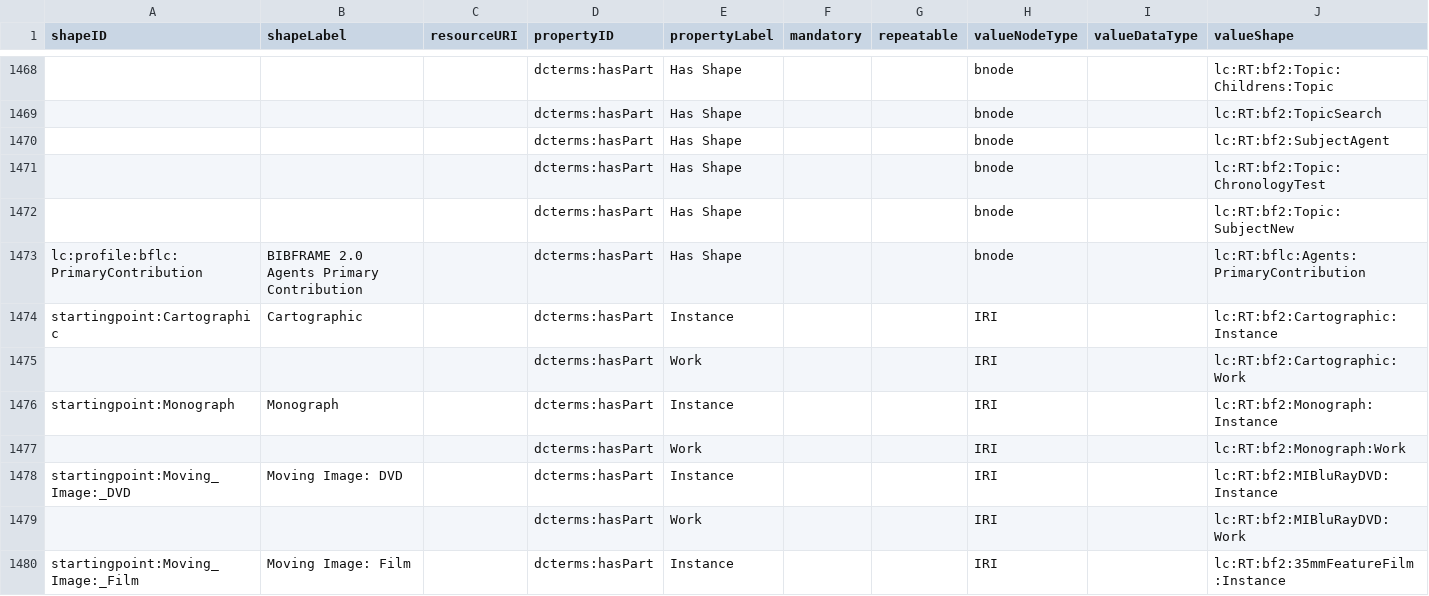
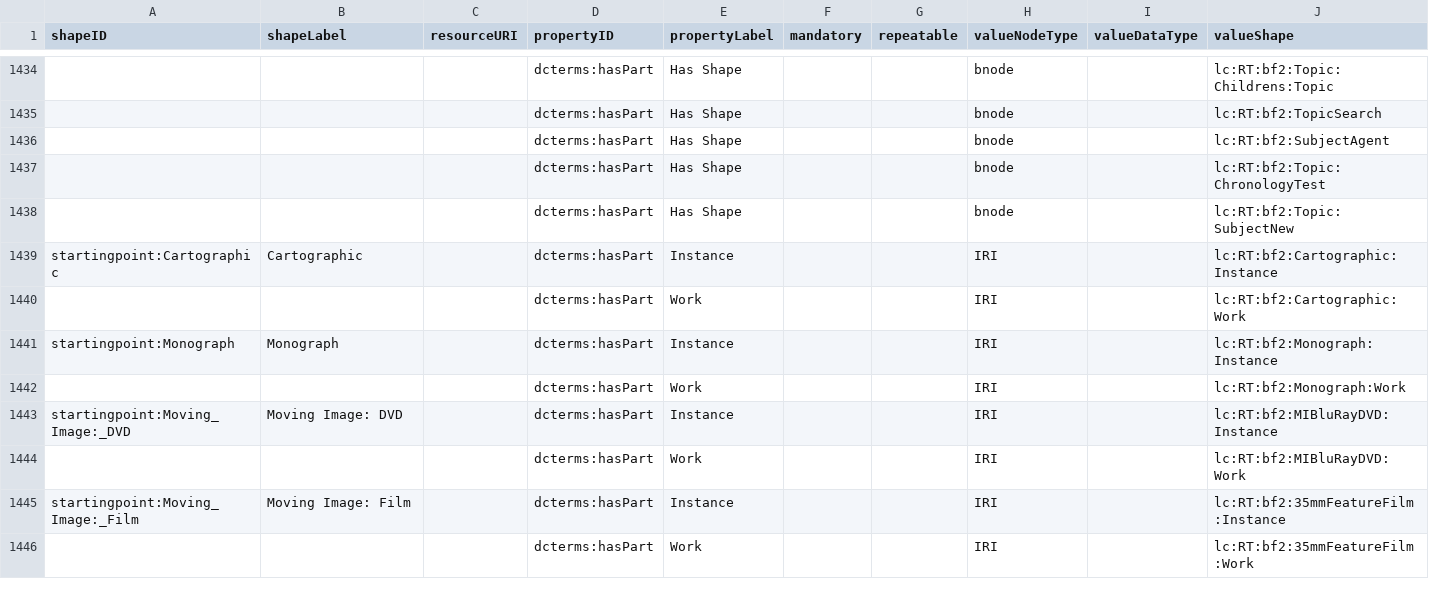
Before and after one commit to lcnetdev/marva-profiles, a CSV file: marva-prod/dctap.csv, drawn as a sheet; only a part is shown, gaps mark what is left out; the shorter side is filled out with more unchanged rows; rows hold the shown columns only; the diff covers the shown part only; the diff names each change by its address in the sheet, - before the commit and + after, or states it on an @@ line.

Commit message:
Update MARVA profiles

```diff
--- a/marva-prod/dctap.csv
+++ b/marva-prod/dctap.csv
-row 1473: lc:profile:bflc:PrimaryContribution | BIBFRAME 2.0 Agents Primary Contribution |  | dcterms:hasPart | Has Shape |  |  | bnode |  | lc:RT:bflc:Agents:PrimaryContribution
```
Also changed, not shown: 34 removed rows elsewhere in this file, 2 other files.
